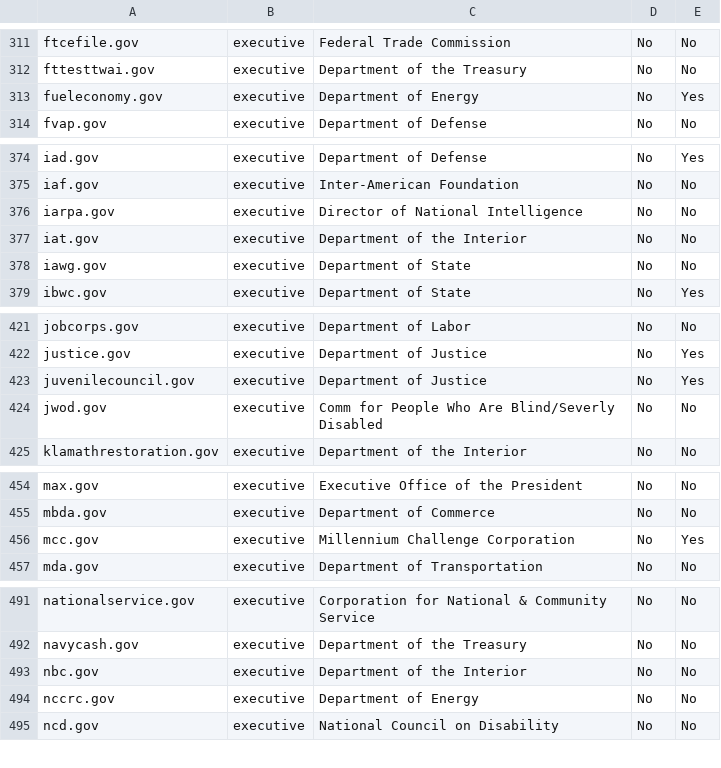
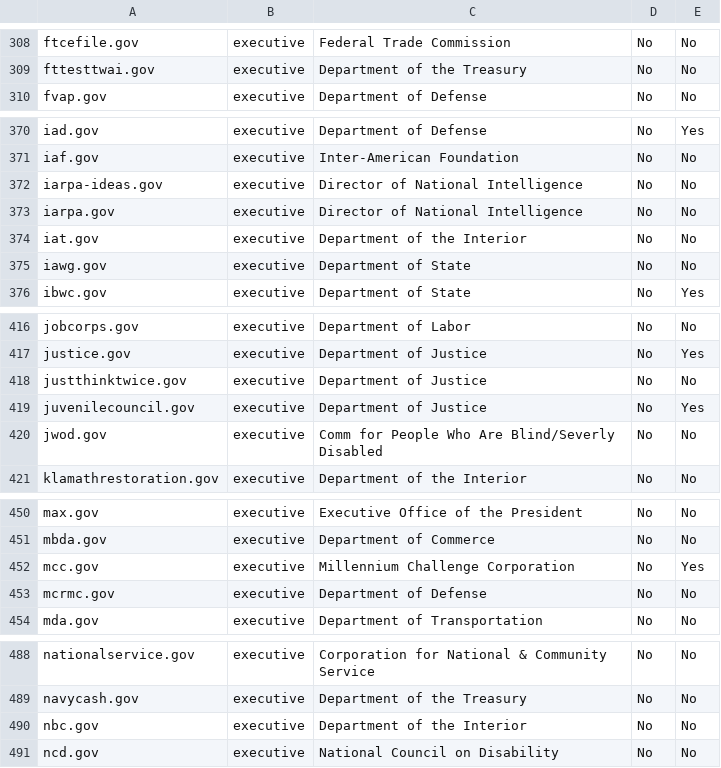
Before and after one commit to 18F/pulse, a CSV file: assets/data/tables/analytics/analytics-domains.csv, drawn as a sheet; only a part is shown, gaps mark what is left out; the diff covers the shown part only.

```diff
--- a/assets/data/tables/analytics/analytics-domains.csv
+++ b/assets/data/tables/analytics/analytics-domains.csv
@@ -312,3 +309,2 @@ ftcefile.gov,executive,Federal Trade Commission,No,No
 fttesttwai.gov,executive,Department of the Treasury,No,No
-fueleconomy.gov,executive,Department of Energy,No,Yes
 fvap.gov,executive,Department of Defense,No,No
@@ -375,2 +371,3 @@ iad.gov,executive,Department of Defense,No,Yes
 iaf.gov,executive,Inter-American Foundation,No,No
+iarpa-ideas.gov,executive,Director of National Intelligence,No,No
 iarpa.gov,executive,Director of National Intelligence,No,No
@@ -422,2 +417,3 @@ jobcorps.gov,executive,Department of Labor,No,No
 justice.gov,executive,Department of Justice,No,Yes
+justthinktwice.gov,executive,Department of Justice,No,No
 juvenilecouncil.gov,executive,Department of Justice,No,Yes
@@ -456,2 +452,3 @@ mbda.gov,executive,Department of Commerce,No,No
 mcc.gov,executive,Millennium Challenge Corporation,No,Yes
+mcrmc.gov,executive,Department of Defense,No,No
 mda.gov,executive,Department of Transportation,No,No
@@ -493,3 +490,2 @@ navycash.gov,executive,Department of the Treasury,No,No
 nbc.gov,executive,Department of the Interior,No,No
-nccrc.gov,executive,Department of Energy,No,No
 ncd.gov,executive,National Council on Disability,No,No
```
Also changed, not shown: 3 added rows and 12 removed rows elsewhere in this file, 2 other files.
